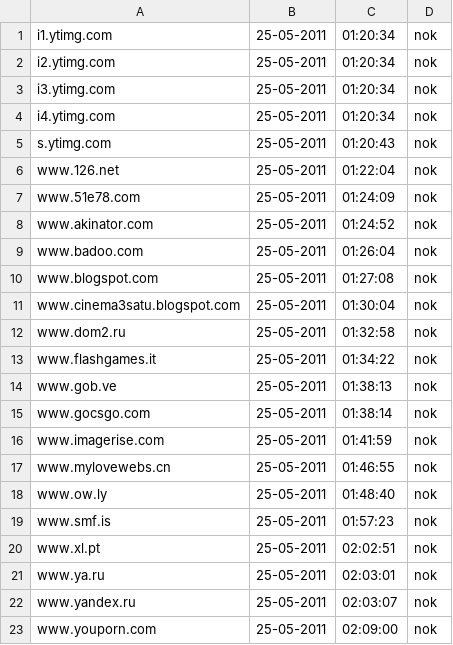
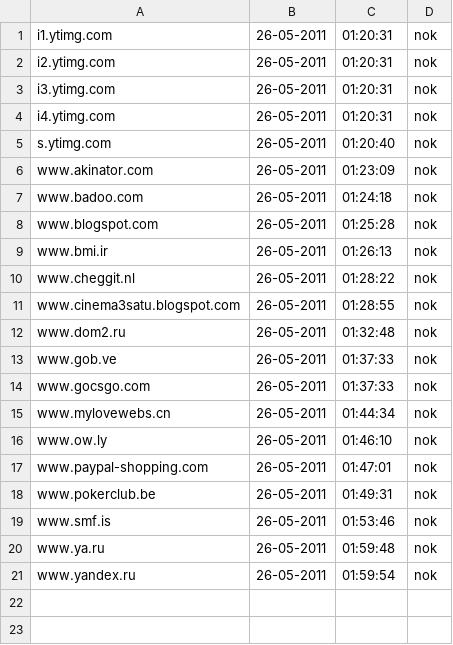
Before and after one commit to Tuinslak/GFW-URL-checker, a CSV file: testResults/be/results_nok.csv, drawn as a sheet.

```diff
--- a/testResults/be/results_nok.csv
+++ b/testResults/be/results_nok.csv
@@ -1,23 +1,21 @@
-i1.ytimg.com,25-05-2011,01:20:34,nok
-i2.ytimg.com,25-05-2011,01:20:34,nok
-i3.ytimg.com,25-05-2011,01:20:34,nok
-i4.ytimg.com,25-05-2011,01:20:34,nok
-s.ytimg.com,25-05-2011,01:20:43,nok
-www.126.net,25-05-2011,01:22:04,nok
-www.51e78.com,25-05-2011,01:24:09,nok
-www.akinator.com,25-05-2011,01:24:52,nok
-www.badoo.com,25-05-2011,01:26:04,nok
-www.blogspot.com,25-05-2011,01:27:08,nok
-www.cinema3satu.blogspot.com,25-05-2011,01:30:04,nok
-www.dom2.ru,25-05-2011,01:32:58,nok
-www.flashgames.it,25-05-2011,01:34:22,nok
-www.gob.ve,25-05-2011,01:38:13,nok
-www.gocsgo.com,25-05-2011,01:38:14,nok
-www.imagerise.com,25-05-2011,01:41:59,nok
-www.mylovewebs.cn,25-05-2011,01:46:55,nok
-www.ow.ly,25-05-2011,01:48:40,nok
-www.smf.is,25-05-2011,01:57:23,nok
-www.xl.pt,25-05-2011,02:02:51,nok
-www.ya.ru,25-05-2011,02:03:01,nok
-www.yandex.ru,25-05-2011,02:03:07,nok
-www.youporn.com,25-05-2011,02:09:00,nok
+i1.ytimg.com,26-05-2011,01:20:31,nok
+i2.ytimg.com,26-05-2011,01:20:31,nok
+i3.ytimg.com,26-05-2011,01:20:31,nok
+i4.ytimg.com,26-05-2011,01:20:31,nok
+s.ytimg.com,26-05-2011,01:20:40,nok
+www.akinator.com,26-05-2011,01:23:09,nok
+www.badoo.com,26-05-2011,01:24:18,nok
+www.blogspot.com,26-05-2011,01:25:28,nok
+www.bmi.ir,26-05-2011,01:26:13,nok
+www.cheggit.nl,26-05-2011,01:28:22,nok
+www.cinema3satu.blogspot.com,26-05-2011,01:28:55,nok
+www.dom2.ru,26-05-2011,01:32:48,nok
+www.gob.ve,26-05-2011,01:37:33,nok
+www.gocsgo.com,26-05-2011,01:37:33,nok
+www.mylovewebs.cn,26-05-2011,01:44:34,nok
+www.ow.ly,26-05-2011,01:46:10,nok
+www.paypal-shopping.com,26-05-2011,01:47:01,nok
+www.pokerclub.be,26-05-2011,01:49:31,nok
+www.smf.is,26-05-2011,01:53:46,nok
+www.ya.ru,26-05-2011,01:59:48,nok
+www.yandex.ru,26-05-2011,01:59:54,nok
```
Also changed, not shown: testResults/be/results.csv, testResults/be/results_ok.csv.
